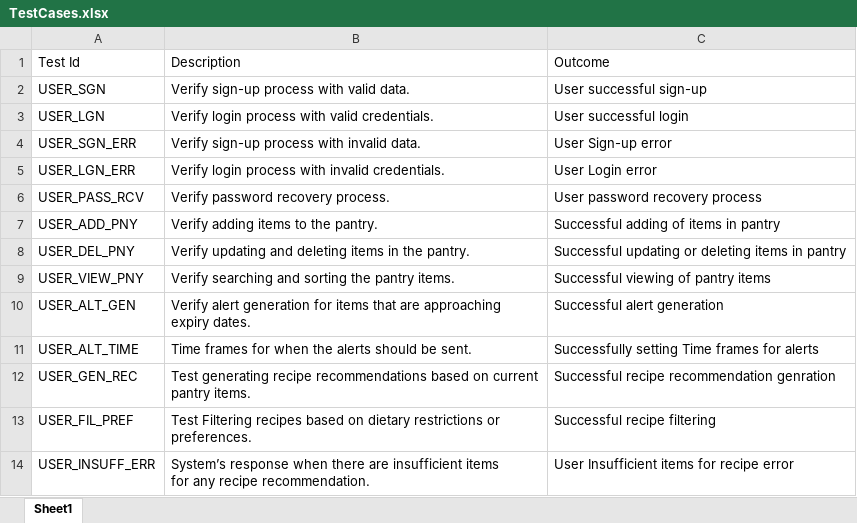
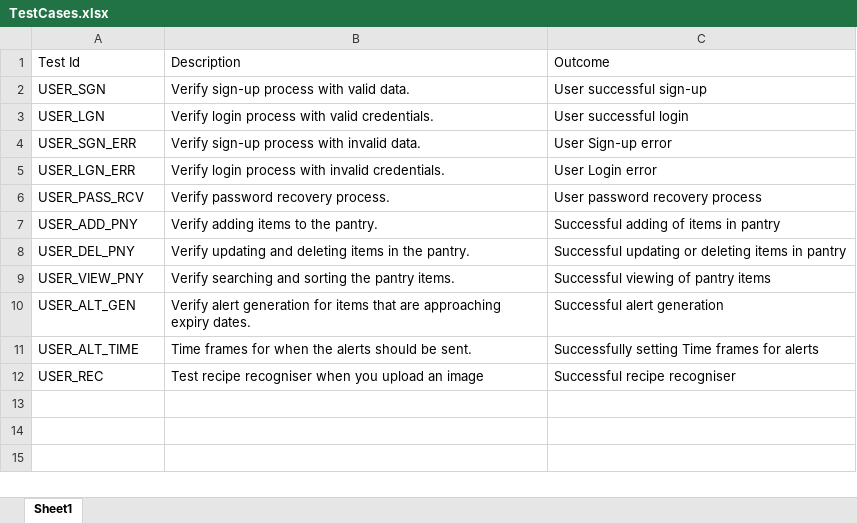
Before and after one commit to htmw/2024S-neon-nomads, an Excel workbook: Xlsx/TestCases.xlsx, sheet Sheet1, drawn as a sheet; values as stored, in another font and other column widths than the file's, no borders; removed rows and columns are numbered as before the commit, all else as after; ↵ is a line break in a cell; the diff names each change by its address in the sheet, - before the commit and + after, or states it on an @@ line.

```diff
--- a/Xlsx/TestCases.xlsx (sheet Sheet1)
+++ b/Xlsx/TestCases.xlsx (sheet Sheet1)
-row 12: USER_GEN_REC | Test generating recipe recommendations based on current ↵ pantry items. | Successful recipe recommendation genration
-row 13: USER_FIL_PREF | Test Filtering recipes based on dietary restrictions or ↵ preferences. | Successful recipe filtering
-row 14: USER_INSUFF_ERR | System’s response when there are insufficient items ↵ for any recipe recommendation. | User Insufficient items for recipe error
+row 12: USER_REC | Test recipe recogniser when you upload an image | Successful recipe recogniser
```
Also changed, not shown: Xlsx/AcceptanceCriteria.xlsx, Xlsx/UserStories.xlsx, 18 other files.
